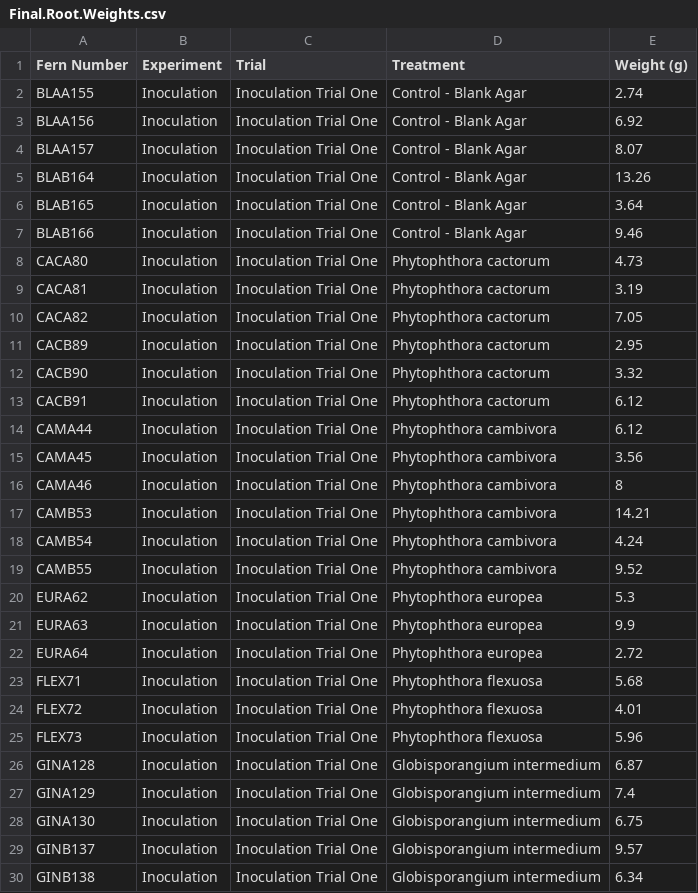
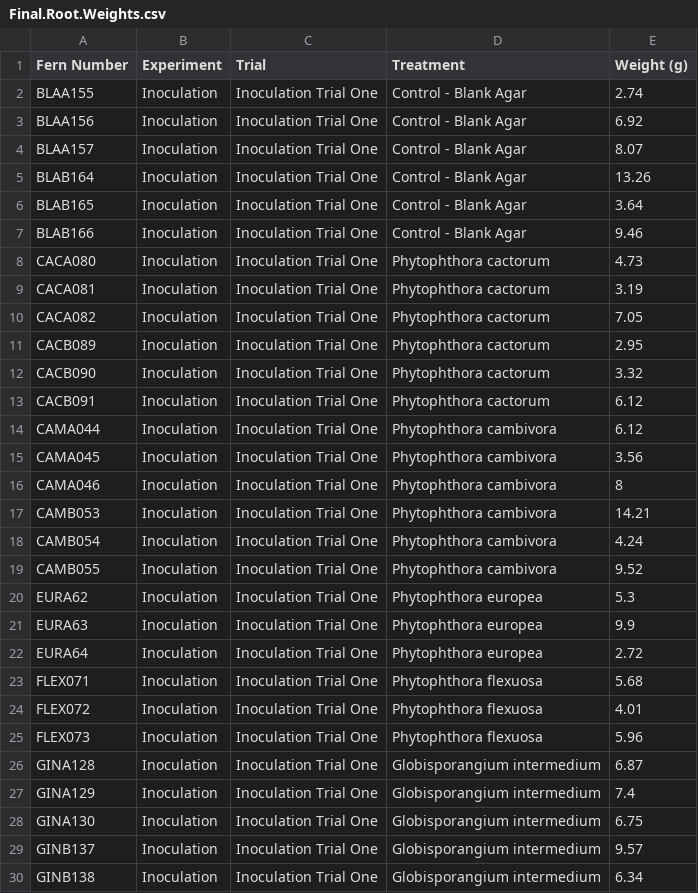
Before and after one commit to jmhulbert/swordfern, a CSV file: data/greenhouse/Final.Root.Weights.csv, drawn as a sheet; only a part is shown; the diff covers the shown part only.

Commit message:
Combined greenhouse data and added to data folder

```diff
--- a/data/greenhouse/Final.Root.Weights.csv
+++ b/data/greenhouse/Final.Root.Weights.csv
@@ -7,14 +7,14 @@ BLAB165,Inoculation,Inoculation Trial One,Control - Blank Agar,3.64
 BLAB166,Inoculation,Inoculation Trial One,Control - Blank Agar,9.46
-CACA80,Inoculation,Inoculation Trial One,Phytophthora cactorum,4.73
-CACA81,Inoculation,Inoculation Trial One,Phytophthora cactorum,3.19
-CACA82,Inoculation,Inoculation Trial One,Phytophthora cactorum,7.05
-CACB89,Inoculation,Inoculation Trial One,Phytophthora cactorum,2.95
-CACB90,Inoculation,Inoculation Trial One,Phytophthora cactorum,3.32
-CACB91,Inoculation,Inoculation Trial One,Phytophthora cactorum,6.12
-CAMA44,Inoculation,Inoculation Trial One,Phytophthora cambivora,6.12
-CAMA45,Inoculation,Inoculation Trial One,Phytophthora cambivora,3.56
-CAMA46,Inoculation,Inoculation Trial One,Phytophthora cambivora,8
-CAMB53,Inoculation,Inoculation Trial One,Phytophthora cambivora,14.21
-CAMB54,Inoculation,Inoculation Trial One,Phytophthora cambivora,4.24
-CAMB55,Inoculation,Inoculation Trial One,Phytophthora cambivora,9.52
+CACA080,Inoculation,Inoculation Trial One,Phytophthora cactorum,4.73
+CACA081,Inoculation,Inoculation Trial One,Phytophthora cactorum,3.19
+CACA082,Inoculation,Inoculation Trial One,Phytophthora cactorum,7.05
+CACB089,Inoculation,Inoculation Trial One,Phytophthora cactorum,2.95
+CACB090,Inoculation,Inoculation Trial One,Phytophthora cactorum,3.32
+CACB091,Inoculation,Inoculation Trial One,Phytophthora cactorum,6.12
+CAMA044,Inoculation,Inoculation Trial One,Phytophthora cambivora,6.12
+CAMA045,Inoculation,Inoculation Trial One,Phytophthora cambivora,3.56
+CAMA046,Inoculation,Inoculation Trial One,Phytophthora cambivora,8
+CAMB053,Inoculation,Inoculation Trial One,Phytophthora cambivora,14.21
+CAMB054,Inoculation,Inoculation Trial One,Phytophthora cambivora,4.24
+CAMB055,Inoculation,Inoculation Trial One,Phytophthora cambivora,9.52
 EURA62,Inoculation,Inoculation Trial One,Phytophthora europea,5.3
@@ -22,5 +22,5 @@ EURA63,Inoculation,Inoculation Trial One,Phytophthora europea,9.9
 EURA64,Inoculation,Inoculation Trial One,Phytophthora europea,2.72
-FLEX71,Inoculation,Inoculation Trial One,Phytophthora flexuosa,5.68
-FLEX72,Inoculation,Inoculation Trial One,Phytophthora flexuosa,4.01
-FLEX73,Inoculation,Inoculation Trial One,Phytophthora flexuosa,5.96
+FLEX071,Inoculation,Inoculation Trial One,Phytophthora flexuosa,5.68
+FLEX072,Inoculation,Inoculation Trial One,Phytophthora flexuosa,4.01
+FLEX073,Inoculation,Inoculation Trial One,Phytophthora flexuosa,5.96
 GINA128,Inoculation,Inoculation Trial One,Globisporangium intermedium,6.87
```
Also changed, not shown: 15 edited cells elsewhere in this file, data/greenhouse/Final.Frond.Counts.csv, 5 other files.
